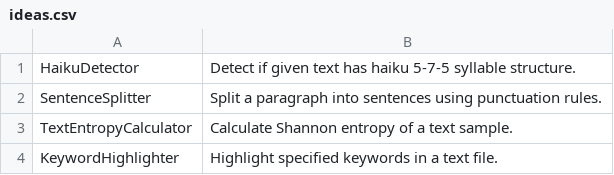
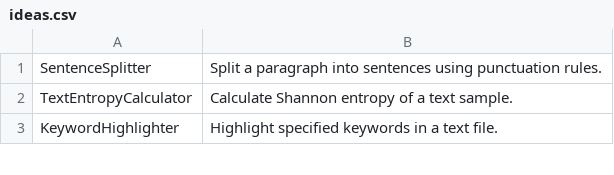
Before and after one commit to TheTrueProblematic/EndlessProjects, a CSV file: ideas.csv, drawn as a sheet; only a part is shown.

Commit message:
Detect if given text has haiku 5â€‘7â€‘5 syllable structure.

```diff
--- a/ideas.csv
+++ b/ideas.csv
@@ -1,2 +1 @@
-HaikuDetector,Detect if given text has haiku 5‑7‑5 syllable structure.
 SentenceSplitter,Split a paragraph into sentences using punctuation rules.
```
Also changed, not shown: 1 other file.
